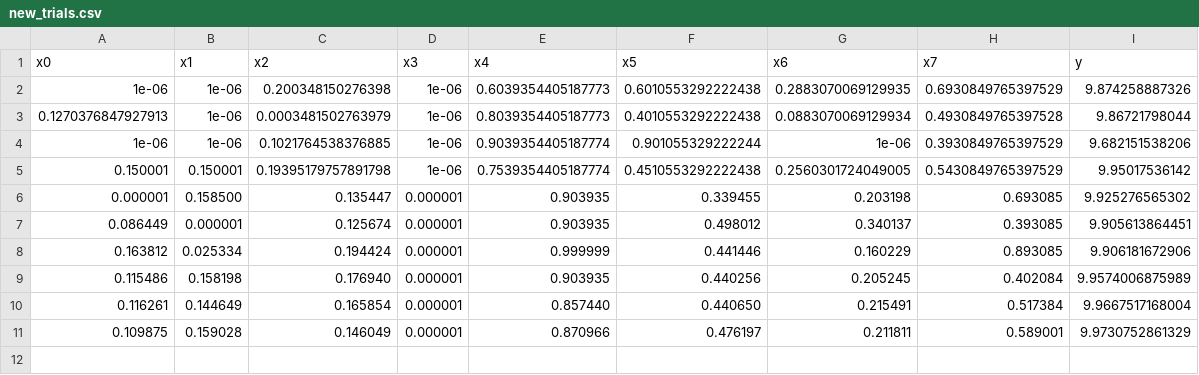
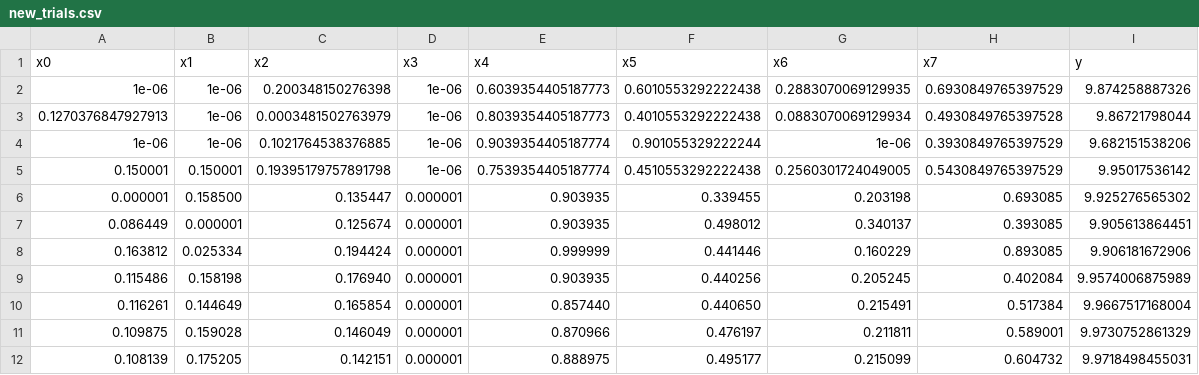
Before and after one commit to eliasghan/Capstone, a CSV file: function_8/new_trials.csv, drawn as a sheet; the diff names each change by its address in the sheet, - before the commit and + after, or states it on an @@ line.

```diff
--- a/function_8/new_trials.csv
+++ b/function_8/new_trials.csv
+row 12: 0.108139 | 0.175205 | 0.142151 | 0.000001 | 0.888975 | 0.495177 | 0.215099 | 0.604732 | 9.9718498455031
```
Also changed, not shown: function_3/new_trials.csv, function_4/new_trials.csv, 15 other files.
